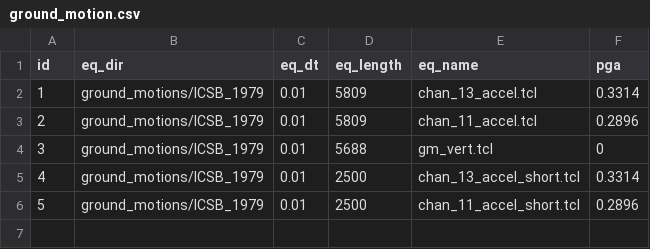
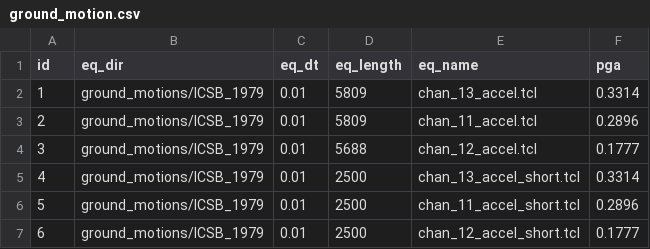
Before and after one commit to dustin-cook/Opensees, a CSV file: inputs/ground_motion.csv, drawn as a sheet.

```diff
--- a/inputs/ground_motion.csv
+++ b/inputs/ground_motion.csv
@@ -3,4 +3,5 @@ id,eq_dir,eq_dt,eq_length,eq_name,pga
 2,ground_motions/ICSB_1979,0.01,5809,chan_11_accel.tcl,0.2896
-3,ground_motions/ICSB_1979,0.01,5688,gm_vert.tcl,0
+3,ground_motions/ICSB_1979,0.01,5688,chan_12_accel.tcl,0.1777
 4,ground_motions/ICSB_1979,0.01,2500,chan_13_accel_short.tcl,0.3314
 5,ground_motions/ICSB_1979,0.01,2500,chan_11_accel_short.tcl,0.2896
+6,ground_motions/ICSB_1979,0.01,2500,chan_12_accel_short.tcl,0.1777
```
Also changed, not shown: inputs/element.csv, 27 other files.
